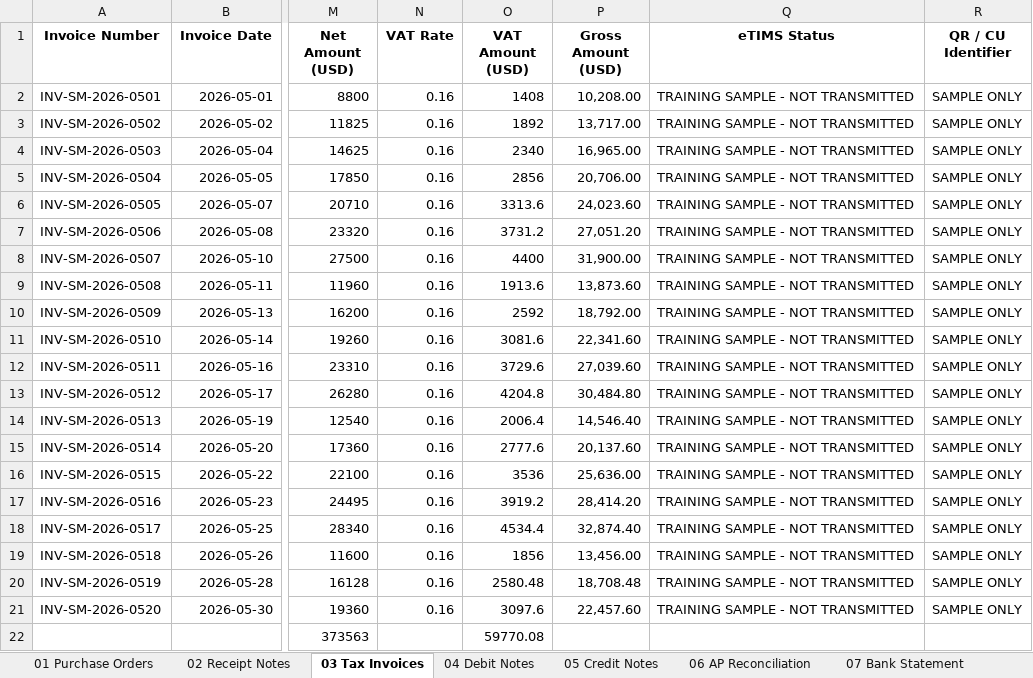
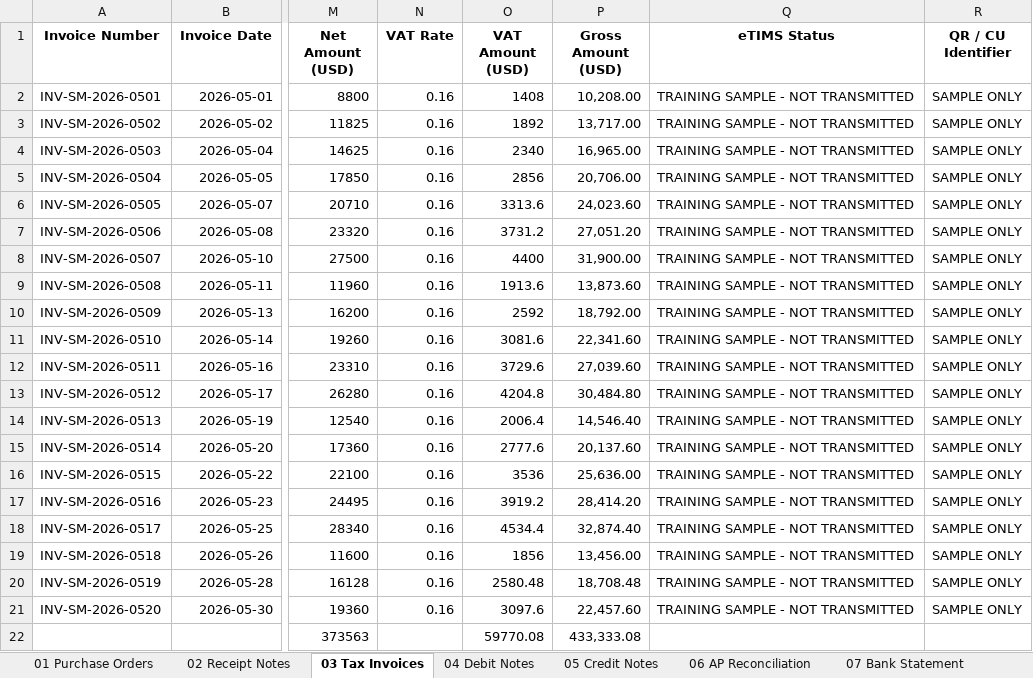
Before and after one commit to peter-langat-dev/3-Way-Matching-of-Invoices, an Excel workbook: Documents_after_matching.xlsx, sheet 03 Tax Invoices, drawn as a sheet; only a part is shown, gaps mark what is left out; values as stored, in another font and other column widths than the file's, no borders; the diff names each change by its address in the sheet, - before the commit and + after, or states it on an @@ line.

```diff
--- a/Documents_after_matching.xlsx (sheet 03 Tax Invoices)
+++ b/Documents_after_matching.xlsx (sheet 03 Tax Invoices)
-P22 (Gross Amount (USD)): (empty)
+P22 (Gross Amount (USD)): 433,333.08
```
Also changed, not shown: sheet 08 Tax Summary, sheet 06 AP Reconciliation, sheet 00 Read Me, sheet 04 Debit Notes, sheet 09 Three-Way Match, sheet 02 Receipt Notes, 2 more sheets, formulas that keep their value.
